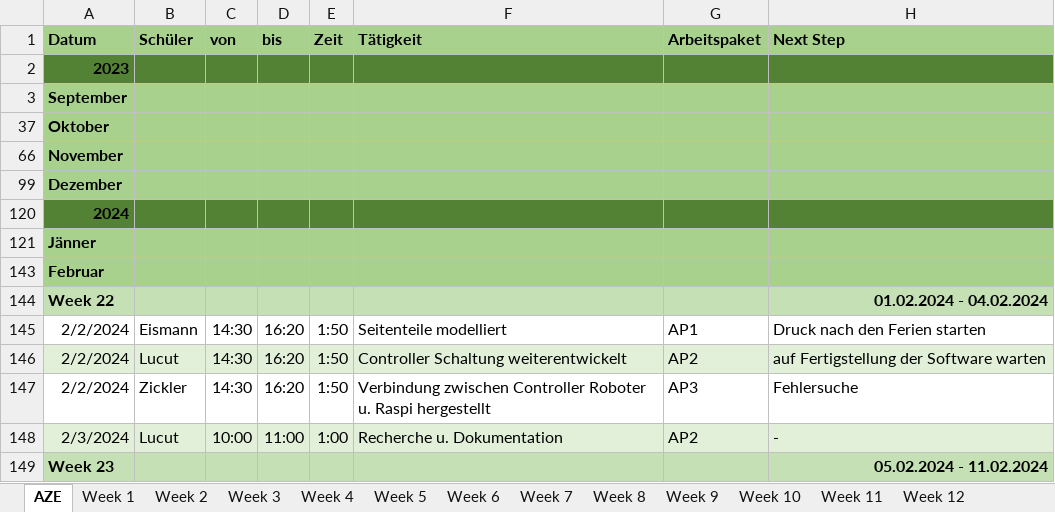
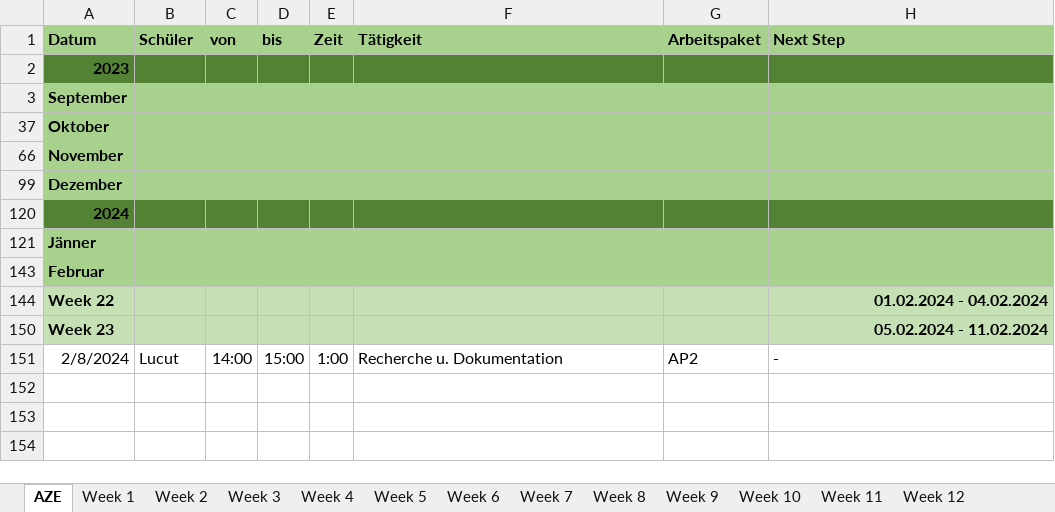
Before and after one commit to RoteRuebe/diplomarbeit, an Excel workbook: 2324_5AHEL_AZE_DA_SumoBots.xlsx, sheet AZE, drawn as a sheet; values as stored, in another font and other column widths than the file's, no borders; removed rows and columns are numbered as before the commit, all else as after; the diff names each change by its address in the sheet, - before the commit and + after, or states it on an @@ line.

Commit message:
AZE aktualisiert 😜, Infrarotsensor dokumentiert Komponente von Rev B sind fertig

```diff
--- a/2324_5AHEL_AZE_DA_SumoBots.xlsx (sheet AZE)
+++ b/2324_5AHEL_AZE_DA_SumoBots.xlsx (sheet AZE)
@@ row 145 hidden: 2/2/2024 | Eismann | 14:30 | 16:20 | 1:50 | Seitenteile modelliert | AP1 | Druck nach den Ferien starten @@
@@ row 146 hidden: 2/2/2024 | Lucut | 14:30 | 16:20 | 1:50 | Controller Schaltung weiterentwickelt | AP2 | auf Fertigstellung der Software warten @@
@@ row 147 hidden: 2/2/2024 | Zickler | 14:30 | 16:20 | 1:50 | Verbindung zwischen Controller Roboter u. Raspi hergestellt | AP3 | Fehlersuche @@
@@ row 148 hidden: 2/3/2024 | Lucut | 10:00 | 11:00 | 1:00 | Recherche u. Dokumentation | AP2 | - @@
+row 151: 2/8/2024 | Lucut | 14:00 | 15:00 | 1:00 | Recherche u. Dokumentation | AP2 | -
```
Also changed, not shown: sheet Week 22, other sheet tabs, hidden cells, charts or pictures, 1 other file.
